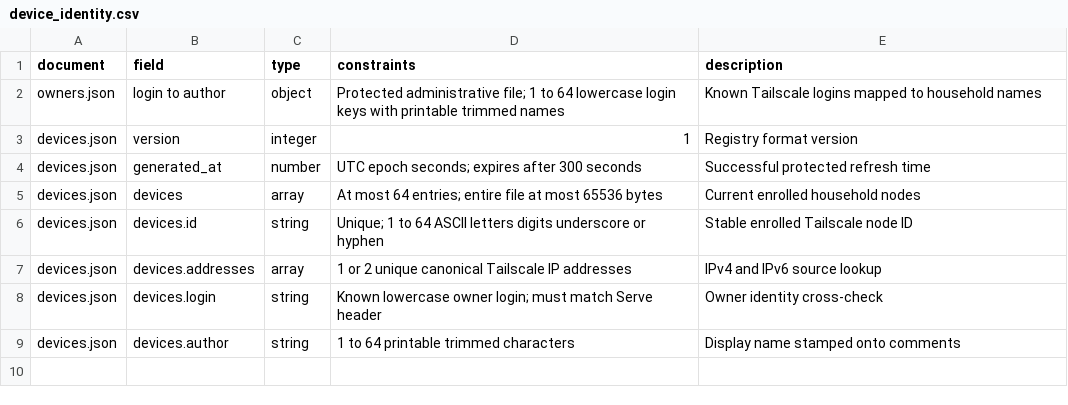
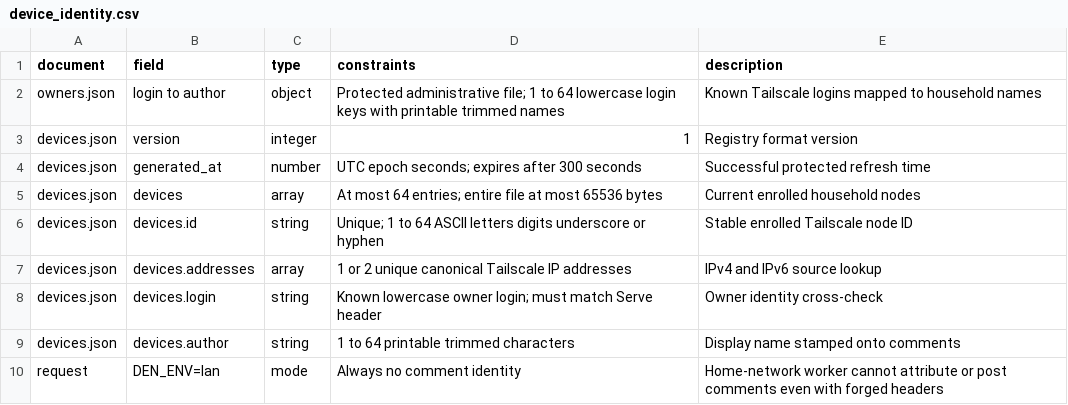
Before and after one commit to sanigak/den, a CSV file: docs/schema/device_identity.csv, drawn as a sheet.

```diff
--- a/docs/schema/device_identity.csv
+++ b/docs/schema/device_identity.csv
@@ -9 +9,2 @@ devices.json,devices.login,string,Known lowercase owner login; must match Serve
 devices.json,devices.author,string,1 to 64 printable trimmed characters,Display name stamped onto comments
+request,DEN_ENV=lan,mode,Always no comment identity,Home-network worker cannot attribute or post comments even with forged headers
```
Also changed, not shown: docs/schema/runtime_permissions.csv, docs/schema/security_config.csv, 15 other files.
